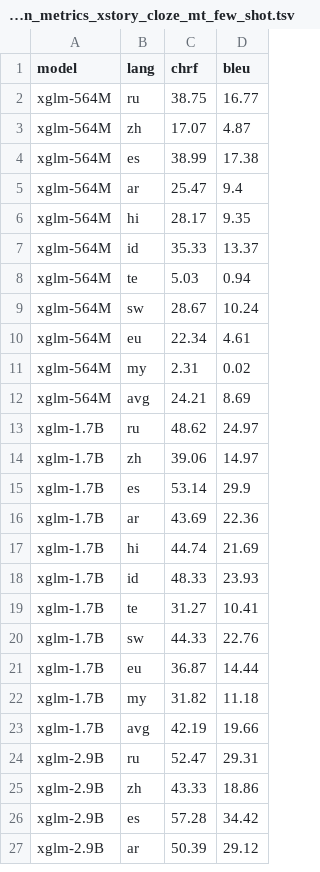
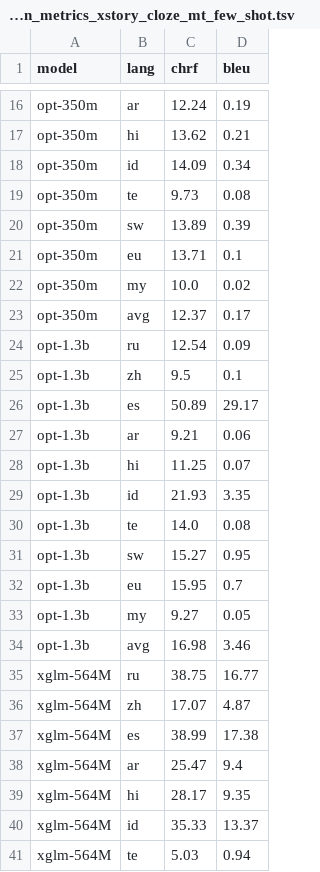
Before and after one commit to juletx/self-translate, a TSV file: translation/translation_metrics_xstory_cloze_mt_few_shot.tsv, drawn as a sheet; only a part is shown, gaps mark what is left out; the shorter side is filled out with more unchanged rows; the diff covers the shown part only.

Commit message:
add llama and opt translation scripts and update metrics

```diff
--- a/translation/translation_metrics_xstory_cloze_mt_few_shot.tsv
+++ b/translation/translation_metrics_xstory_cloze_mt_few_shot.tsv
@@ -2 +16,20 @@ model	lang	chrf	bleu
+opt-350m	ar	12.24	0.19
+opt-350m	hi	13.62	0.21
+opt-350m	id	14.09	0.34
+opt-350m	te	9.73	0.08
+opt-350m	sw	13.89	0.39
+opt-350m	eu	13.71	0.1
+opt-350m	my	10.0	0.02
+opt-350m	avg	12.37	0.17
+opt-1.3b	ru	12.54	0.09
+opt-1.3b	zh	9.5	0.1
+opt-1.3b	es	50.89	29.17
+opt-1.3b	ar	9.21	0.06
+opt-1.3b	hi	11.25	0.07
+opt-1.3b	id	21.93	3.35
+opt-1.3b	te	14.0	0.08
+opt-1.3b	sw	15.27	0.95
+opt-1.3b	eu	15.95	0.7
+opt-1.3b	my	9.27	0.05
+opt-1.3b	avg	16.98	3.46
 xglm-564M	ru	38.75	16.77
```
Also changed, not shown: 25 added rows elsewhere in this file, 4 other files.
